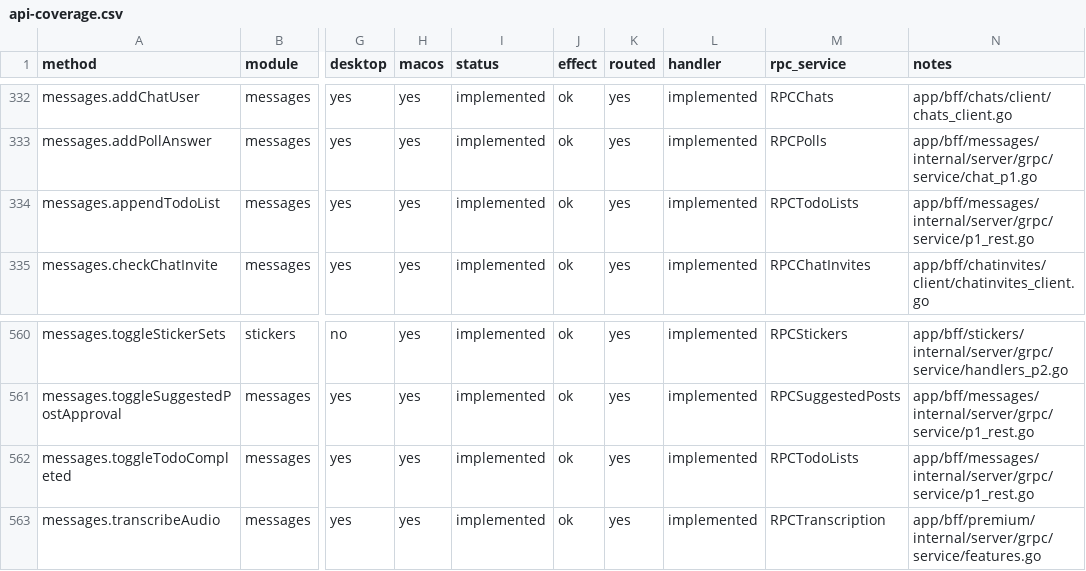
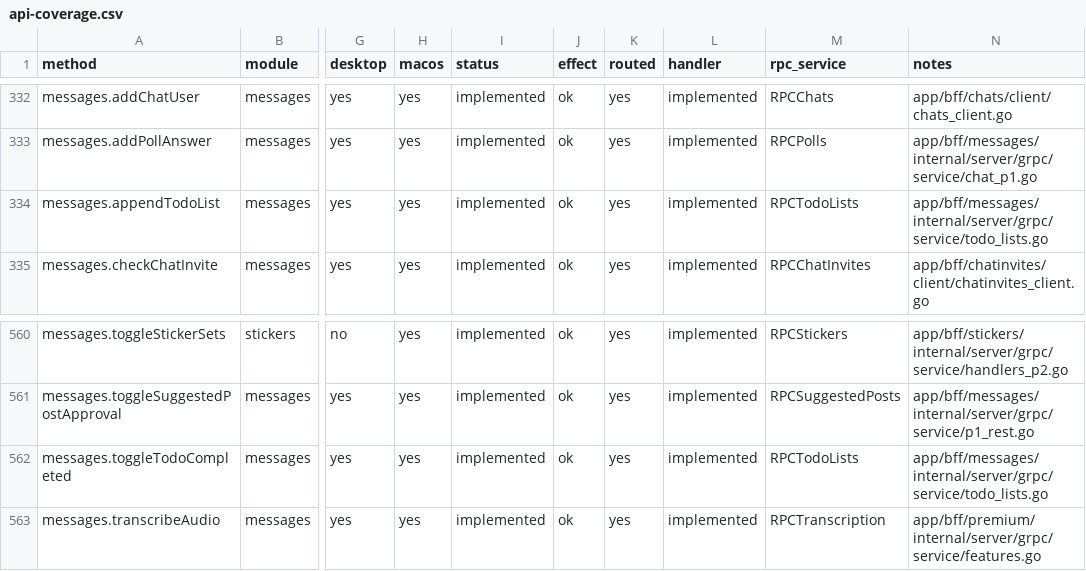
Before and after one commit to tellomi/teamgram-server, a CSV file: docs/api-coverage.csv, drawn as a sheet; only a part is shown, gaps mark what is left out; the diff names each change by its address in the sheet, - before the commit and + after, or states it on an @@ line.

```diff
--- a/docs/api-coverage.csv
+++ b/docs/api-coverage.csv
-N334 (notes): app/bff/messages/internal/server/grpc/service/p1_rest.go
+N334 (notes): app/bff/messages/internal/server/grpc/service/todo_lists.go
-N562 (notes): app/bff/messages/internal/server/grpc/service/p1_rest.go
+N562 (notes): app/bff/messages/internal/server/grpc/service/todo_lists.go
```
Also changed, not shown: 20 other files.
